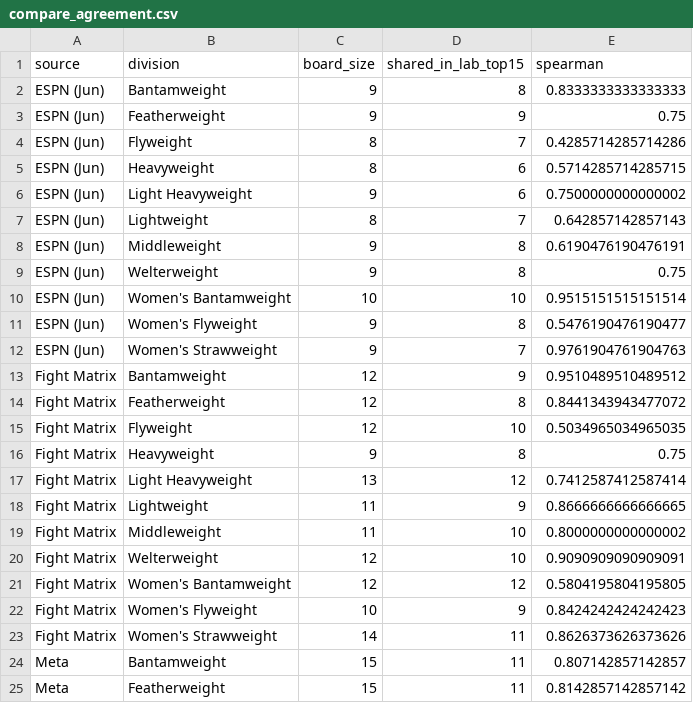
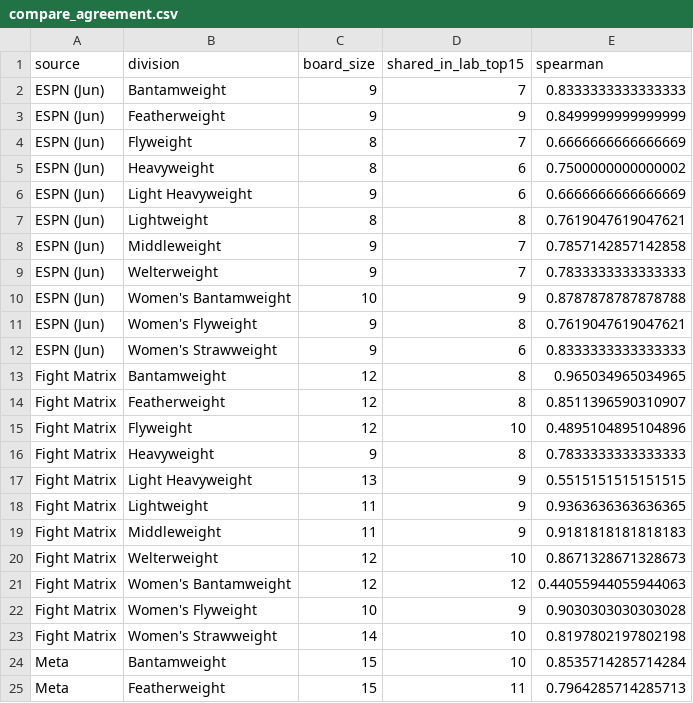
Before and after one commit to braytonsmith-dev/mma-lab, a CSV file: outputs/compare_agreement.csv, drawn as a sheet; only a part is shown; the diff covers the shown part only.

```diff
--- a/outputs/compare_agreement.csv
+++ b/outputs/compare_agreement.csv
@@ -1,25 +1,25 @@
 source,division,board_size,shared_in_lab_top15,spearman
-ESPN (Jun),Bantamweight,9,8,0.8333333333333333
-ESPN (Jun),Featherweight,9,9,0.75
-ESPN (Jun),Flyweight,8,7,0.4285714285714286
-ESPN (Jun),Heavyweight,8,6,0.5714285714285715
-ESPN (Jun),Light Heavyweight,9,6,0.7500000000000002
-ESPN (Jun),Lightweight,8,7,0.642857142857143
-ESPN (Jun),Middleweight,9,8,0.6190476190476191
-ESPN (Jun),Welterweight,9,8,0.75
-ESPN (Jun),Women's Bantamweight,10,10,0.9515151515151514
-ESPN (Jun),Women's Flyweight,9,8,0.5476190476190477
-ESPN (Jun),Women's Strawweight,9,7,0.9761904761904763
-Fight Matrix,Bantamweight,12,9,0.9510489510489512
-Fight Matrix,Featherweight,12,8,0.8441343943477072
-Fight Matrix,Flyweight,12,10,0.5034965034965035
-Fight Matrix,Heavyweight,9,8,0.75
-Fight Matrix,Light Heavyweight,13,12,0.7412587412587414
-Fight Matrix,Lightweight,11,9,0.8666666666666665
-Fight Matrix,Middleweight,11,10,0.8000000000000002
-Fight Matrix,Welterweight,12,10,0.9090909090909091
-Fight Matrix,Women's Bantamweight,12,12,0.5804195804195805
-Fight Matrix,Women's Flyweight,10,9,0.8424242424242423
-Fight Matrix,Women's Strawweight,14,11,0.8626373626373626
-Meta,Bantamweight,15,11,0.807142857142857
-Meta,Featherweight,15,11,0.8142857142857142
+ESPN (Jun),Bantamweight,9,7,0.8333333333333333
+ESPN (Jun),Featherweight,9,9,0.8499999999999999
+ESPN (Jun),Flyweight,8,7,0.6666666666666669
+ESPN (Jun),Heavyweight,8,6,0.7500000000000002
+ESPN (Jun),Light Heavyweight,9,6,0.6666666666666669
+ESPN (Jun),Lightweight,8,8,0.7619047619047621
+ESPN (Jun),Middleweight,9,7,0.7857142857142858
+ESPN (Jun),Welterweight,9,7,0.7833333333333333
+ESPN (Jun),Women's Bantamweight,10,9,0.8787878787878788
+ESPN (Jun),Women's Flyweight,9,8,0.7619047619047621
+ESPN (Jun),Women's Strawweight,9,6,0.8333333333333333
+Fight Matrix,Bantamweight,12,8,0.965034965034965
+Fight Matrix,Featherweight,12,8,0.8511396590310907
+Fight Matrix,Flyweight,12,10,0.4895104895104896
+Fight Matrix,Heavyweight,9,8,0.7833333333333333
+Fight Matrix,Light Heavyweight,13,9,0.5515151515151515
+Fight Matrix,Lightweight,11,9,0.9363636363636365
+Fight Matrix,Middleweight,11,9,0.9181818181818183
+Fight Matrix,Welterweight,12,10,0.8671328671328673
+Fight Matrix,Women's Bantamweight,12,12,0.44055944055944063
+Fight Matrix,Women's Flyweight,10,9,0.9030303030303028
+Fight Matrix,Women's Strawweight,14,10,0.8197802197802198
+Meta,Bantamweight,15,10,0.8535714285714284
+Meta,Featherweight,15,11,0.7964285714285713
```
Also changed, not shown: 46 edited cells elsewhere in this file, outputs/compare_consensus.csv, outputs/compare_flags.csv, 19 other files.
